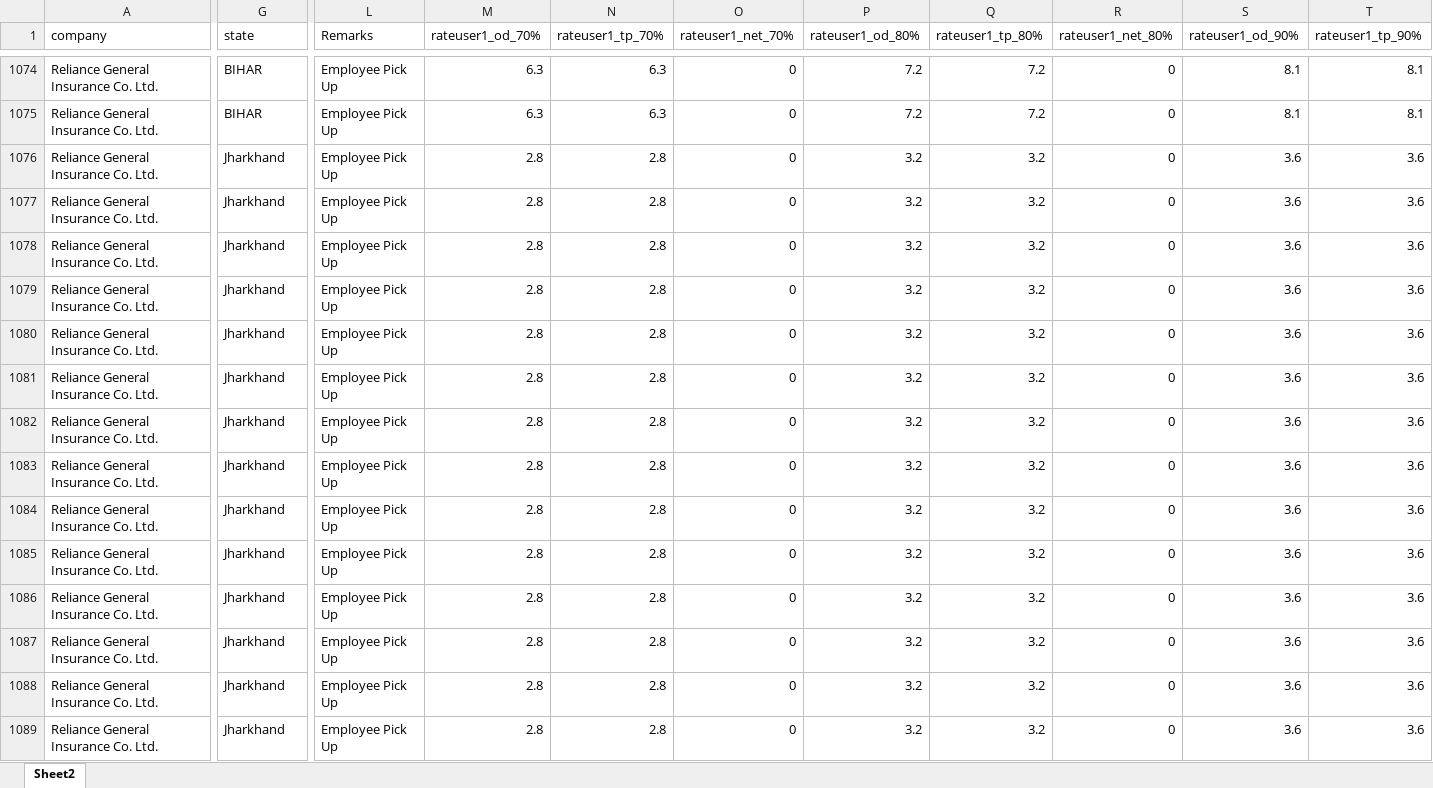
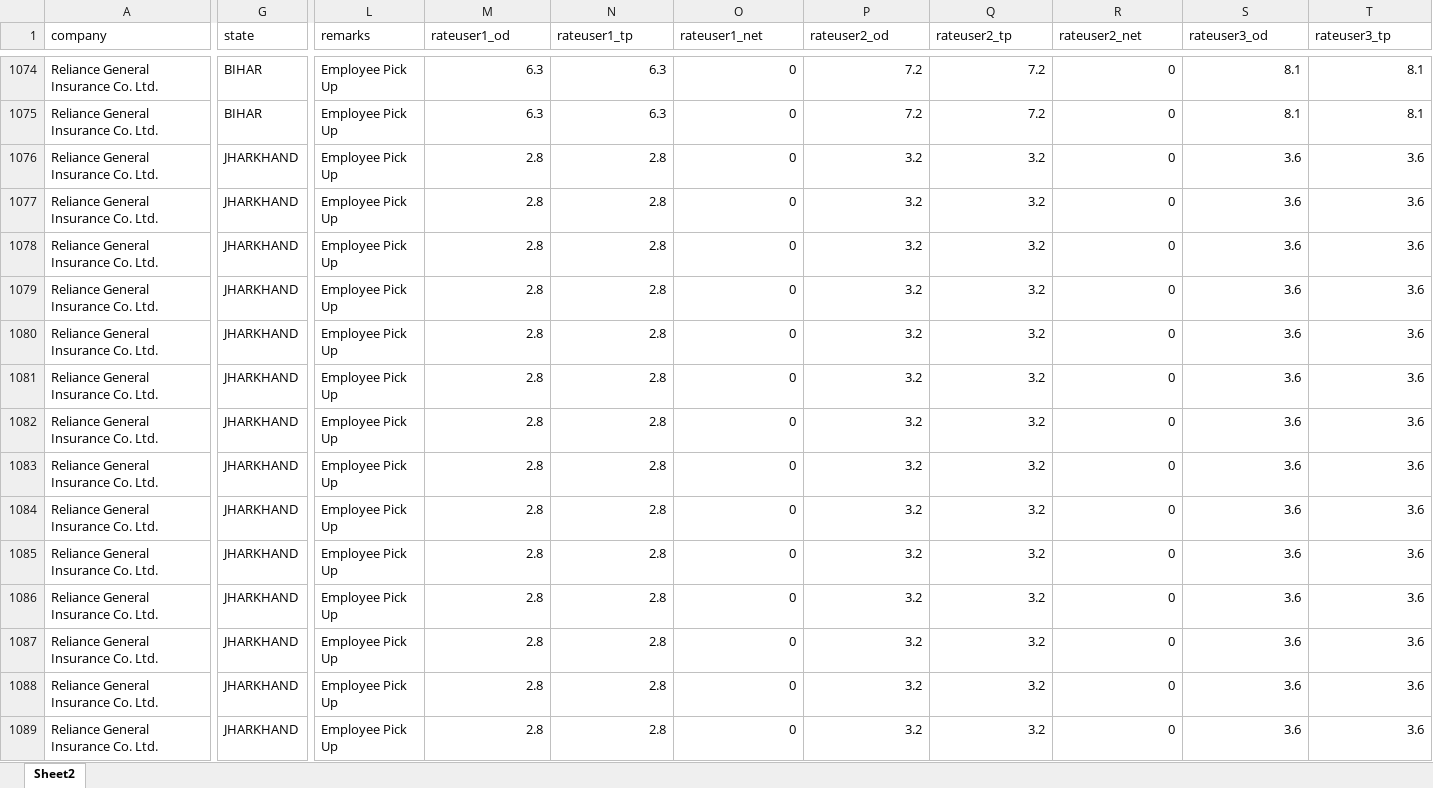
Before and after one commit to admin-techoma/payout_grid, an Excel workbook: media/grid_files/Reliance_Grid_PCV_Employee.xlsx, sheet Sheet2, drawn as a sheet; only a part is shown, gaps mark what is left out; values as stored, in another font and other column widths than the file's, no cell formats; charts and pictures not drawn; the diff covers the shown part only; the diff names each change by its address in the sheet, - before the commit and + after, or states it on an @@ line.

```diff
--- a/media/grid_files/Reliance_Grid_PCV_Employee.xlsx (sheet Sheet2)
+++ b/media/grid_files/Reliance_Grid_PCV_Employee.xlsx (sheet Sheet2)
-L1: Remarks
+L1: remarks
-M1: rateuser1_od_70%
+M1: rateuser1_od
-N1: rateuser1_tp_70%
+N1: rateuser1_tp
-O1: rateuser1_net_70%
+O1: rateuser1_net
-P1: rateuser1_od_80%
+P1: rateuser2_od
-Q1: rateuser1_tp_80%
+Q1: rateuser2_tp
-R1: rateuser1_net_80%
+R1: rateuser2_net
-S1: rateuser1_od_90%
+S1: rateuser3_od
-T1: rateuser1_tp_90%
+T1: rateuser3_tp
-G1076:G1089 (state): Jharkhand
+G1076:G1089 (state): JHARKHAND
```
Also changed, not shown: 1519 edited cells elsewhere in this sheet, cell formats, charts or pictures, 33 other files.
